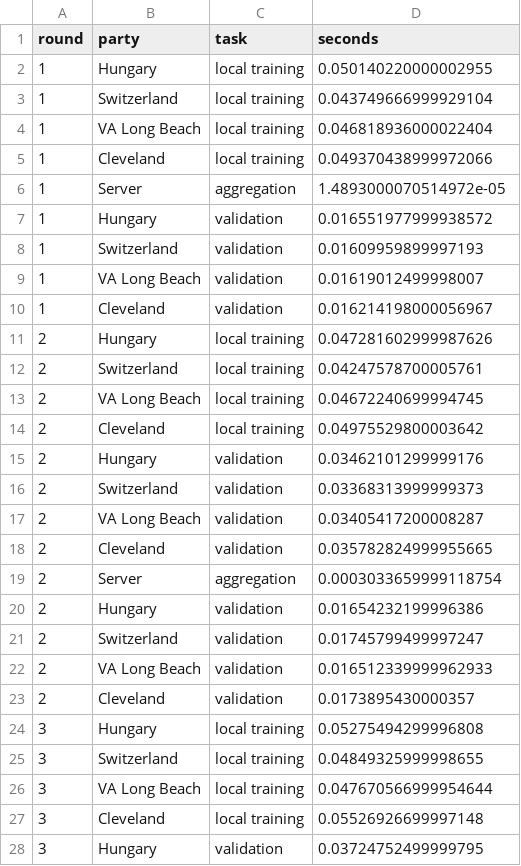
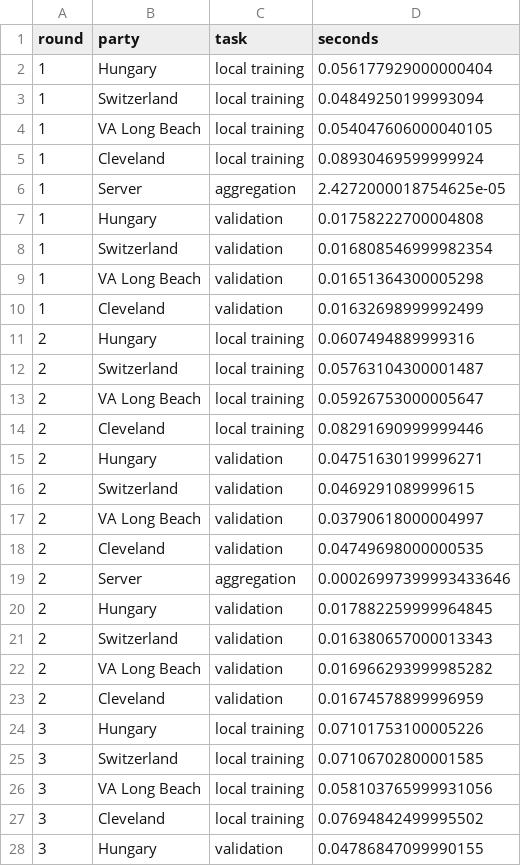
Before and after one commit to fedlearningclaude-RKMV/Federated-Learning, a CSV file: results/computation_cost.csv, drawn as a sheet; only a part is shown; the diff covers the shown part only.

```diff
--- a/results/computation_cost.csv
+++ b/results/computation_cost.csv
@@ -1,28 +1,28 @@
 round,party,task,seconds
-1,Hungary,local training,0.050140220000002955
-1,Switzerland,local training,0.043749666999929104
-1,VA Long Beach,local training,0.046818936000022404
-1,Cleveland,local training,0.049370438999972066
-1,Server,aggregation,1.4893000070514972e-05
-1,Hungary,validation,0.016551977999938572
-1,Switzerland,validation,0.01609959899997193
-1,VA Long Beach,validation,0.01619012499998007
-1,Cleveland,validation,0.016214198000056967
-2,Hungary,local training,0.047281602999987626
-2,Switzerland,local training,0.04247578700005761
-2,VA Long Beach,local training,0.04672240699994745
-2,Cleveland,local training,0.04975529800003642
-2,Hungary,validation,0.03462101299999176
-2,Switzerland,validation,0.03368313999999373
-2,VA Long Beach,validation,0.03405417200008287
-2,Cleveland,validation,0.035782824999955665
-2,Server,aggregation,0.0003033659999118754
-2,Hungary,validation,0.01654232199996386
-2,Switzerland,validation,0.01745799499997247
-2,VA Long Beach,validation,0.016512339999962933
-2,Cleveland,validation,0.0173895430000357
-3,Hungary,local training,0.05275494299996808
-3,Switzerland,local training,0.04849325999998655
-3,VA Long Beach,local training,0.047670566999954644
-3,Cleveland,local training,0.05526926699997148
-3,Hungary,validation,0.03724752499999795
+1,Hungary,local training,0.056177929000000404
+1,Switzerland,local training,0.04849250199993094
+1,VA Long Beach,local training,0.054047606000040105
+1,Cleveland,local training,0.08930469599999924
+1,Server,aggregation,2.4272000018754625e-05
+1,Hungary,validation,0.01758222700004808
+1,Switzerland,validation,0.016808546999982354
+1,VA Long Beach,validation,0.01651364300005298
+1,Cleveland,validation,0.01632698999992499
+2,Hungary,local training,0.0607494889999316
+2,Switzerland,local training,0.05763104300001487
+2,VA Long Beach,local training,0.05926753000005647
+2,Cleveland,local training,0.08291690999999446
+2,Hungary,validation,0.04751630199996271
+2,Switzerland,validation,0.0469291089999615
+2,VA Long Beach,validation,0.03790618000004997
+2,Cleveland,validation,0.04749698000000535
+2,Server,aggregation,0.00026997399993433646
+2,Hungary,validation,0.017882259999964845
+2,Switzerland,validation,0.016380657000013343
+2,VA Long Beach,validation,0.016966293999985282
+2,Cleveland,validation,0.01674578899996959
+3,Hungary,local training,0.07101753100005226
+3,Switzerland,local training,0.07106702800001585
+3,VA Long Beach,local training,0.058103765999931056
+3,Cleveland,local training,0.07694842499995502
+3,Hungary,validation,0.04786847099990155
```
Also changed, not shown: 21 edited cells elsewhere in this file, results/test_metrics.csv, results/training_history.csv, 34 other files.
